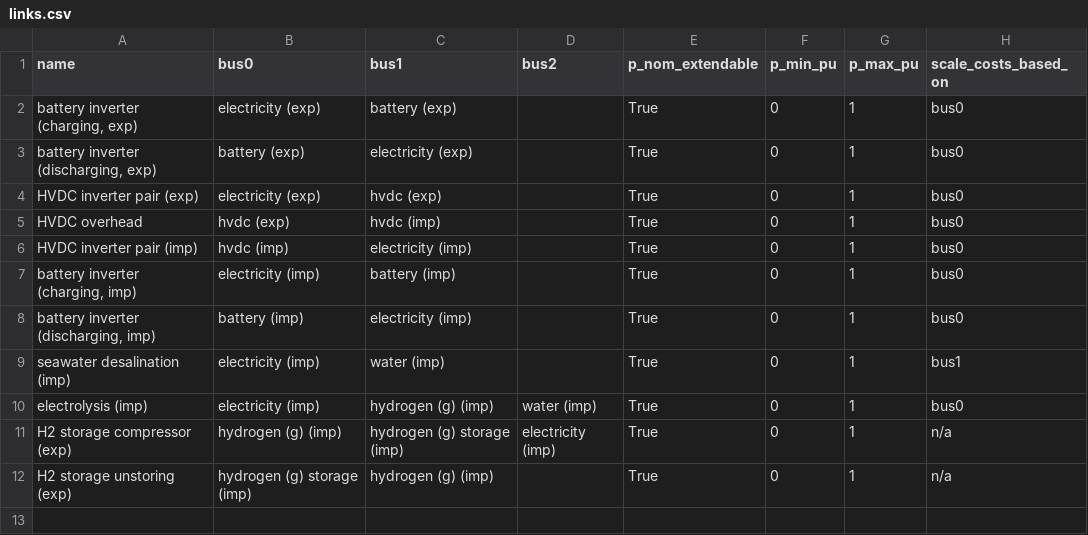
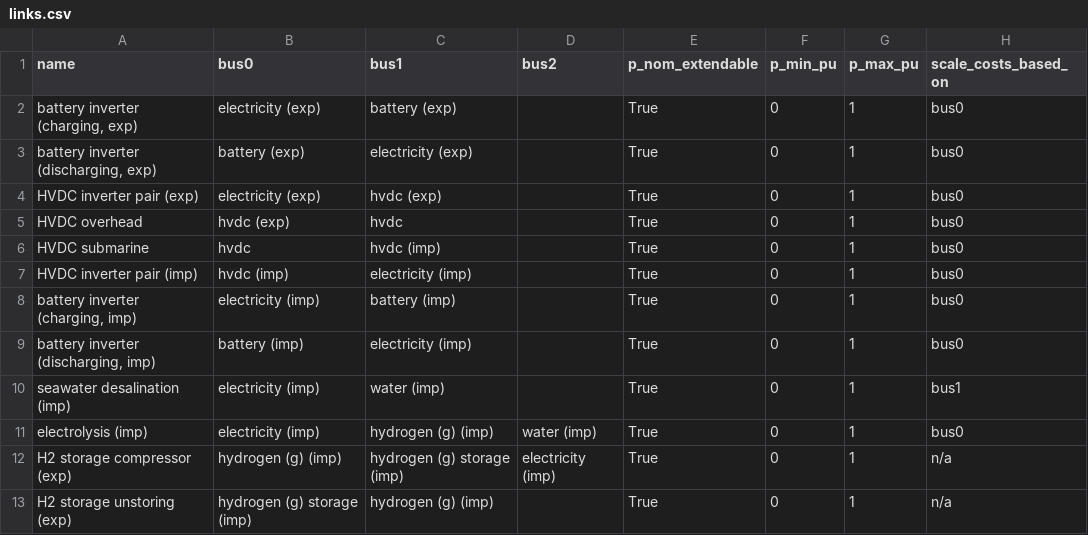
Before and after one commit to euronion/trace, a CSV file: escs/hvdc/links.csv, drawn as a sheet.

```diff
--- a/escs/hvdc/links.csv
+++ b/escs/hvdc/links.csv
@@ -4,3 +4,4 @@ name,bus0,bus1,bus2,p_nom_extendable,p_min_pu,p_max_pu,scale_costs_based_on
 HVDC inverter pair (exp),electricity (exp),hvdc (exp),,True,0,1,bus0
-HVDC overhead,hvdc (exp),hvdc (imp),,True,0,1,bus0
+HVDC overhead,hvdc (exp),hvdc,,True,0,1,bus0
+HVDC submarine,hvdc,hvdc (imp),,True,0,1,bus0
 HVDC inverter pair (imp),hvdc (imp),electricity (imp),,True,0,1,bus0
```
Also changed, not shown: data/efficiencies.csv, escs/hvdc/buses.csv.
